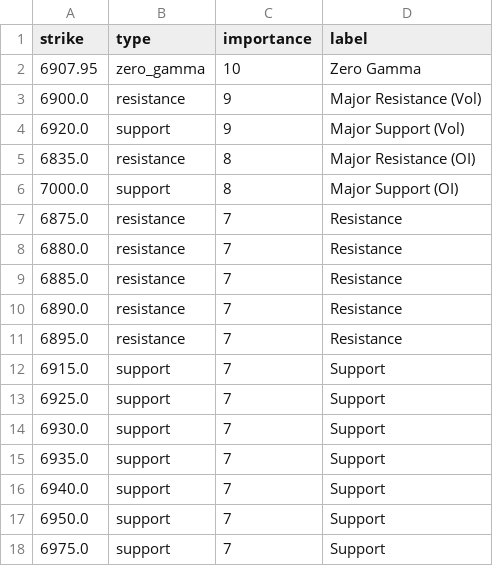
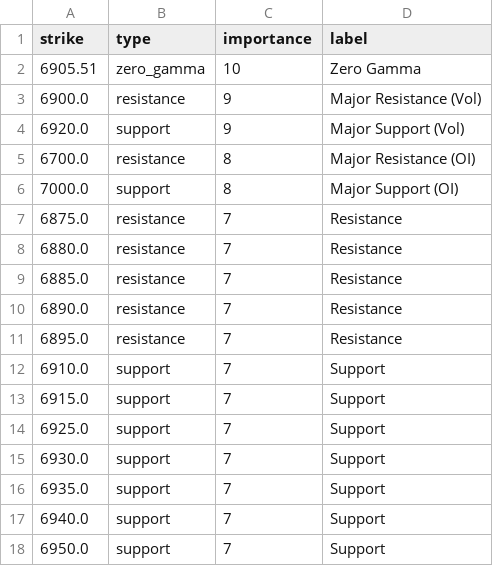
Before and after one commit to enzocosson/seed_enzocosson_gex, a CSV file: es_gex_levels_metadata.csv, drawn as a sheet.

```diff
--- a/es_gex_levels_metadata.csv
+++ b/es_gex_levels_metadata.csv
@@ -1,6 +1,6 @@
 strike,type,importance,label
-6907.95,zero_gamma,10,Zero Gamma
+6905.51,zero_gamma,10,Zero Gamma
 6900.0,resistance,9,Major Resistance (Vol)
 6920.0,support,9,Major Support (Vol)
-6835.0,resistance,8,Major Resistance (OI)
+6700.0,resistance,8,Major Resistance (OI)
 7000.0,support,8,Major Support (OI)
@@ -11,2 +11,3 @@ strike,type,importance,label
 6895.0,resistance,7,Resistance
+6910.0,support,7,Support
 6915.0,support,7,Support
@@ -17,2 +18 @@ strike,type,importance,label
 6950.0,support,7,Support
-6975.0,support,7,Support
```
Also changed, not shown: es_gex_levels.csv, nq_gex_levels.csv, 2 other files.
